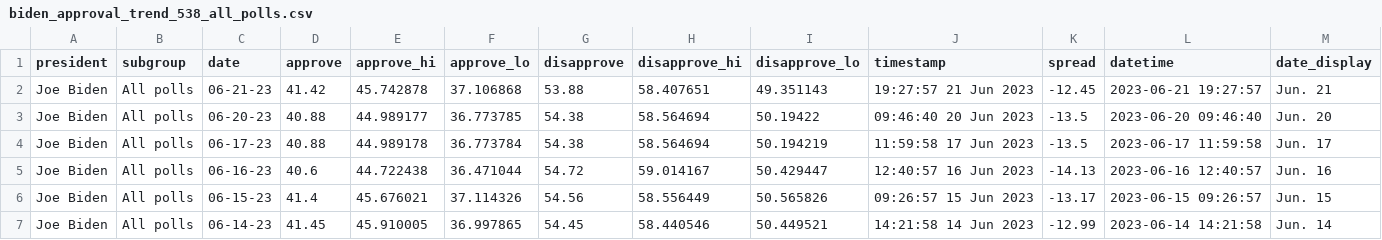
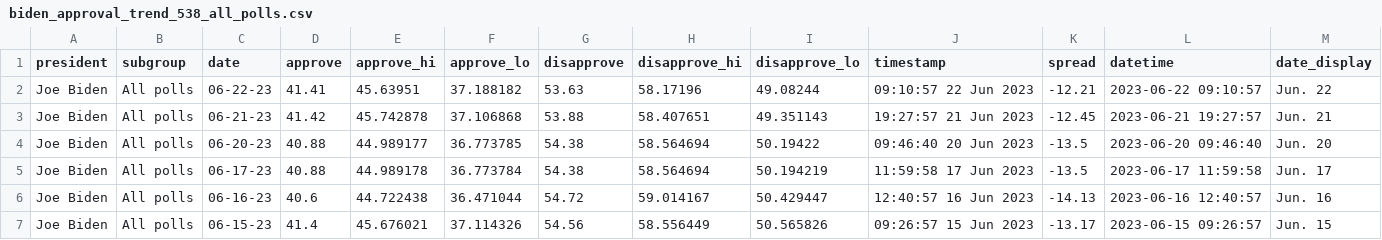
Before and after one commit to gridviz/biden-polls, a CSV file: data/processed/biden_approval_trend_538_all_polls.csv, drawn as a sheet; only a part is shown; the shorter side is filled out with more unchanged rows; the diff names each change by its address in the sheet, - before the commit and + after, or states it on an @@ line.

```diff
--- a/data/processed/biden_approval_trend_538_all_polls.csv
+++ b/data/processed/biden_approval_trend_538_all_polls.csv
+row 2: Joe Biden | All polls | 06-22-23 | 41.41 | 45.63951 | 37.188182 | 53.63 | 58.17196 | 49.08244 | 09:10:57 22 Jun 2023 | -12.21 | 2023-06-22 09:10:57 | Jun. 22
```
Also changed, not shown: data/processed/biden_approval_trend_538_adults.csv, data/processed/biden_approval_trend_538_latest_adults.csv, 3 other files.
